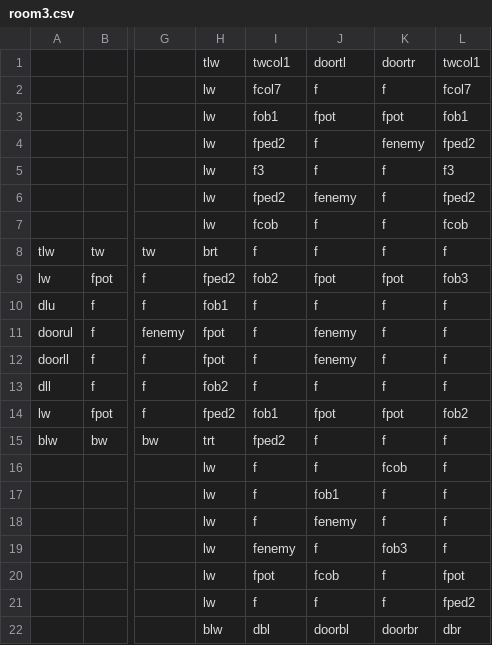
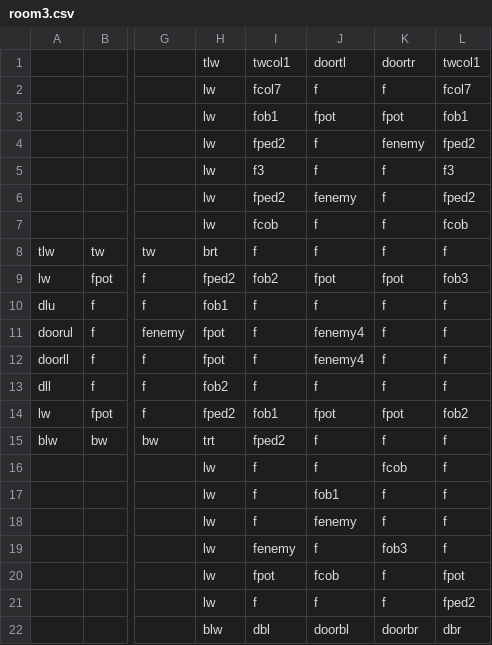
Before and after one commit to DylanSponder/Dungeon-Crawler, a CSV file: assets/Rooms/room3.csv, drawn as a sheet; only a part is shown, gaps mark what is left out; the diff names each change by its address in the sheet, - before the commit and + after, or states it on an @@ line.

```diff
--- a/assets/Rooms/room3.csv
+++ b/assets/Rooms/room3.csv
-J11:J12: fenemy
+J11:J12: fenemy4
```
Also changed, not shown: assets/Rooms/room0.csv, assets/Rooms/room1.csv, 41 other files.
